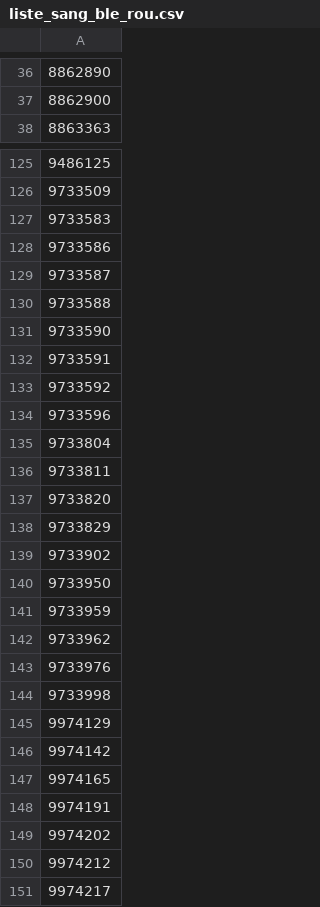
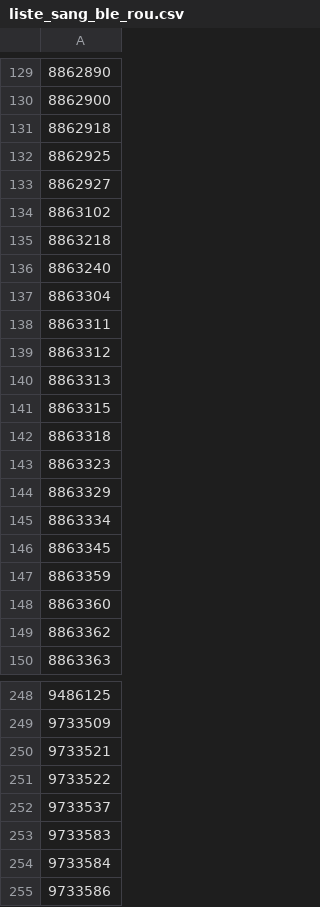
Before and after one commit to ameliefar/cefe_tit, a CSV file: outputs/liste_sang_2025/liste_sang_ble_rou.csv, drawn as a sheet; only a part is shown, gaps mark what is left out; the shorter side is filled out with more unchanged rows; the diff covers the shown part only; the diff names each change by its address in the sheet, - before the commit and + after, or states it on an @@ line.

```diff
--- a/outputs/liste_sang_2025/liste_sang_ble_rou.csv
+++ b/outputs/liste_sang_2025/liste_sang_ble_rou.csv
+row 131: 8862918
+row 132: 8862925
+row 133: 8862927
+row 134: 8863102
+row 135: 8863218
+row 136: 8863240
+row 137: 8863304
+row 138: 8863311
+row 139: 8863312
+row 140: 8863313
+row 141: 8863315
+row 142: 8863318
+row 143: 8863323
+row 144: 8863329
+row 145: 8863334
+row 146: 8863345
+row 147: 8863359
+row 148: 8863360
+row 149: 8863362
+row 250: 9733521
+row 251: 9733522
+row 252: 9733537
+row 254: 9733584
```
Also changed, not shown: 108 added rows elsewhere in this file, outputs/liste_sang_2025/liste_sang_ble_ari_fil.csv, outputs/liste_sang_2025/liste_sang_ble_mur.csv, 15 other files.
